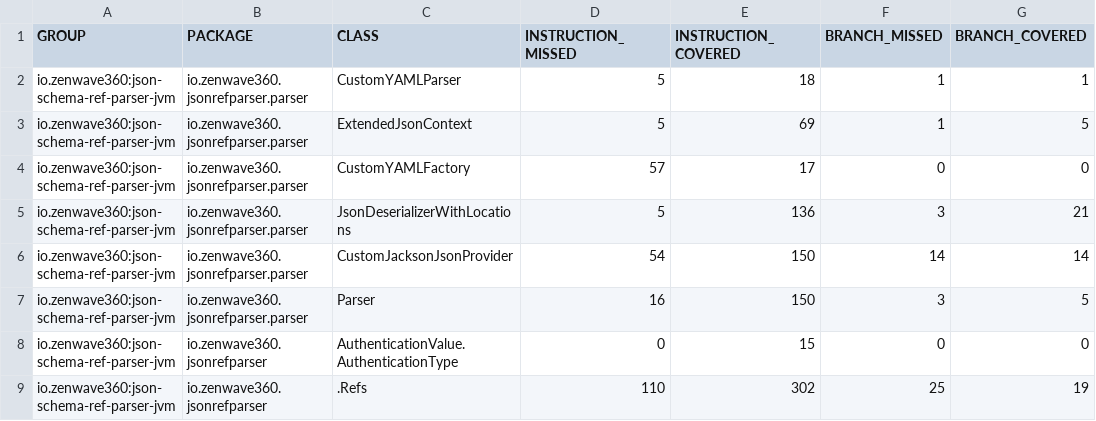
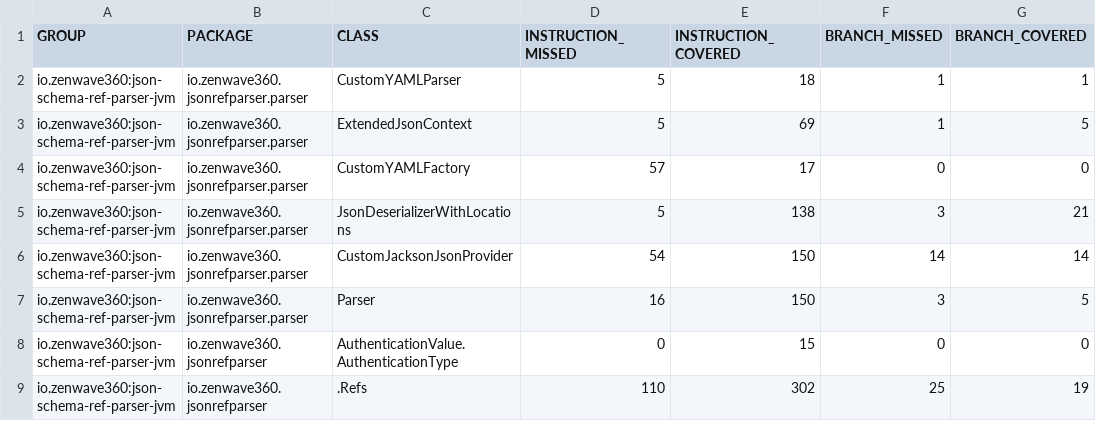
Before and after one commit to ZenWave360/json-schema-ref-parser-jvm, a CSV file: jacoco-report.csv, drawn as a sheet; only a part is shown; the diff names each change by its address in the sheet, - before the commit and + after, or states it on an @@ line.

```diff
--- a/jacoco-report.csv
+++ b/jacoco-report.csv
-E5 (INSTRUCTION_COVERED): 136
+E5 (INSTRUCTION_COVERED): 138
```
Also changed, not shown: jacoco/target/site/jacoco/jacoco.csv, 3 other files.
